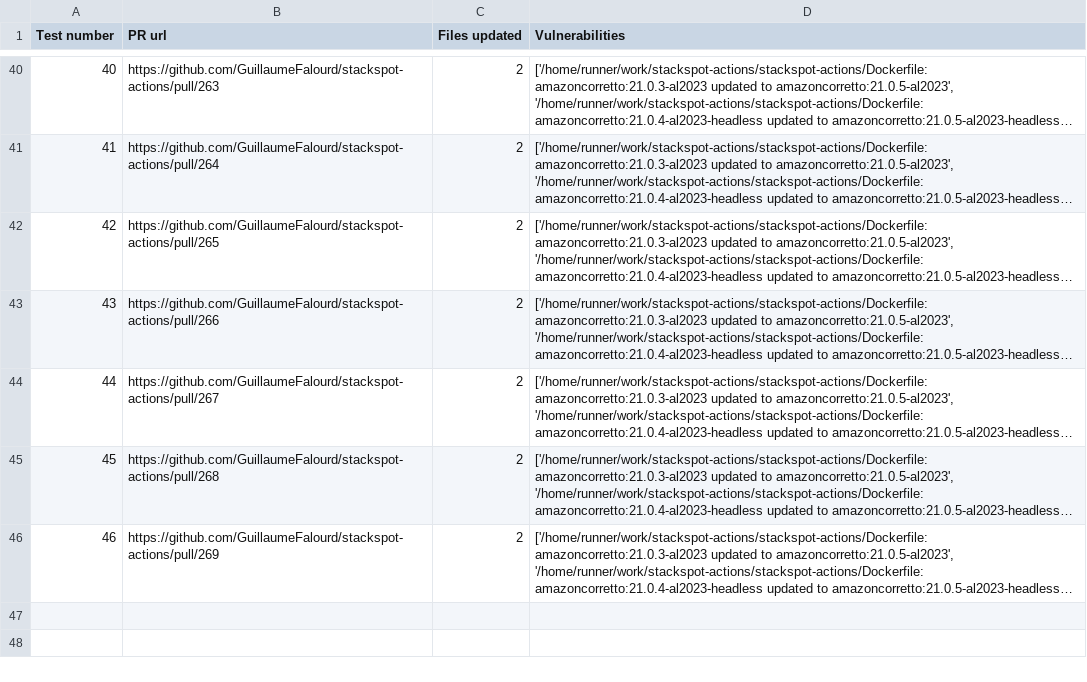
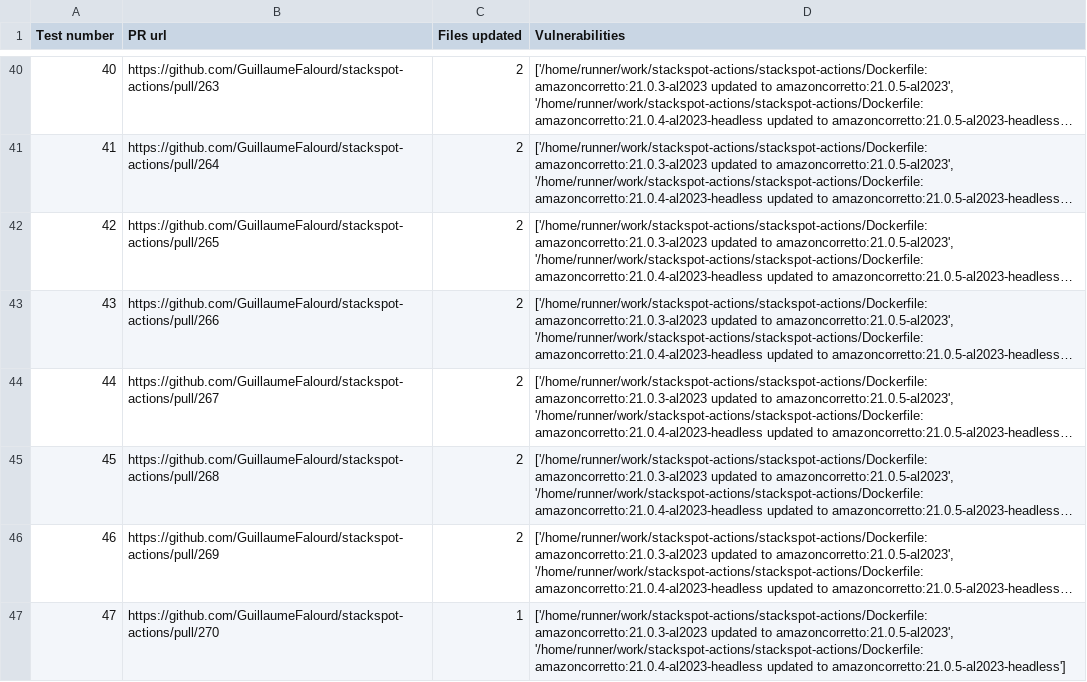
Before and after one commit to GuillaumeFalourd/stackspot-actions, a CSV file: reports/2024-12-06-11-03-result.csv, drawn as a sheet; only a part is shown, gaps mark what is left out; long unchanged cells end in …; the diff names each change by its address in the sheet, - before the commit and + after, or states it on an @@ line.

```diff
--- a/reports/2024-12-06-11-03-result.csv
+++ b/reports/2024-12-06-11-03-result.csv
+row 47: 47 | https://github.com/GuillaumeFalourd/stackspot-actions/pull/270 | 1 | ['/home/runner/work/stackspot-actions/stackspot-actions/Dockerfile: amazoncorretto:21.0.3-al2023 updated to amazoncorretto:21.0.5-al2023', '/home/runner/work/stackspot-actions/stackspot-actions/Dockerfile: amazoncorretto:21.0.4-al2023-headless updated to amazoncorretto:21.0.5-al2023-headless']
```
